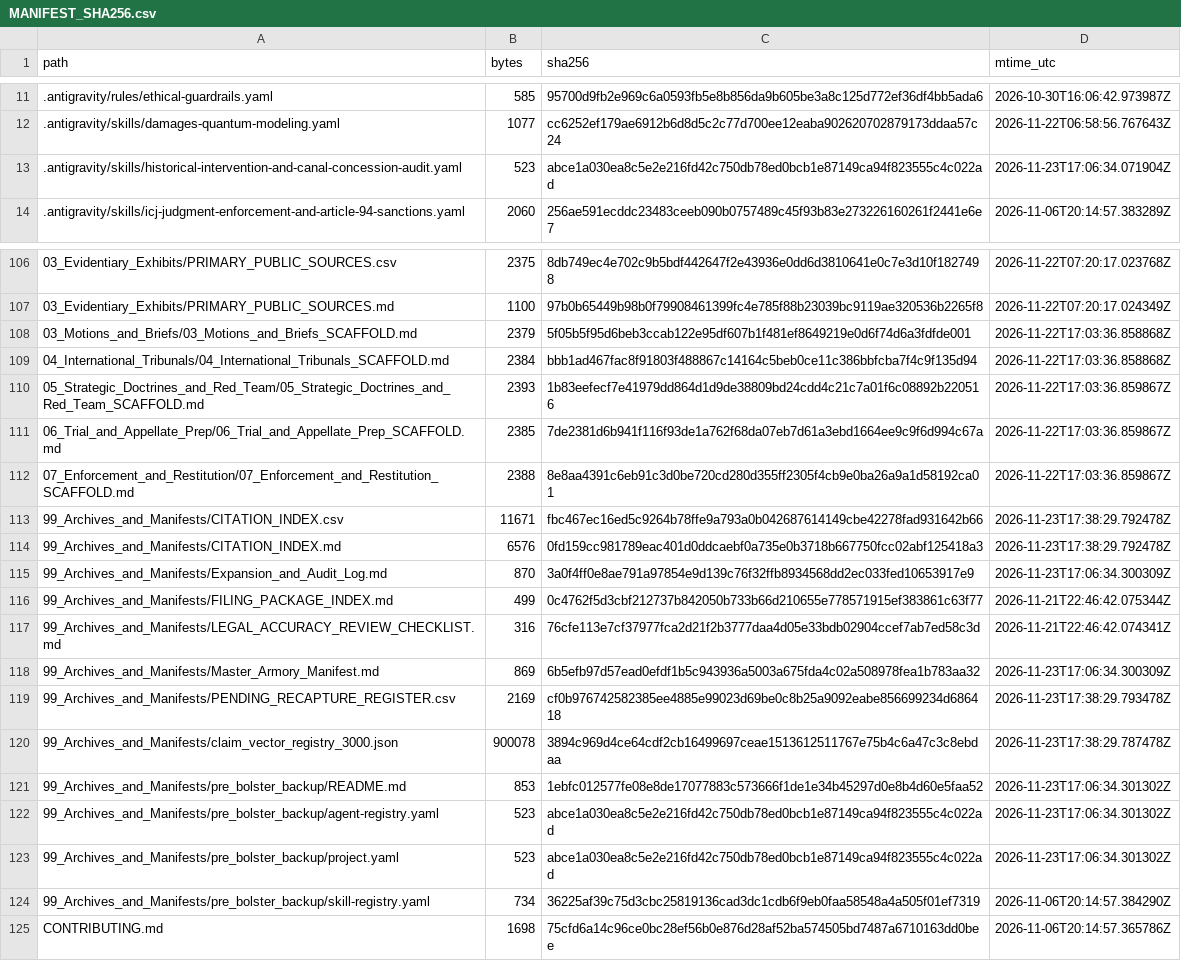
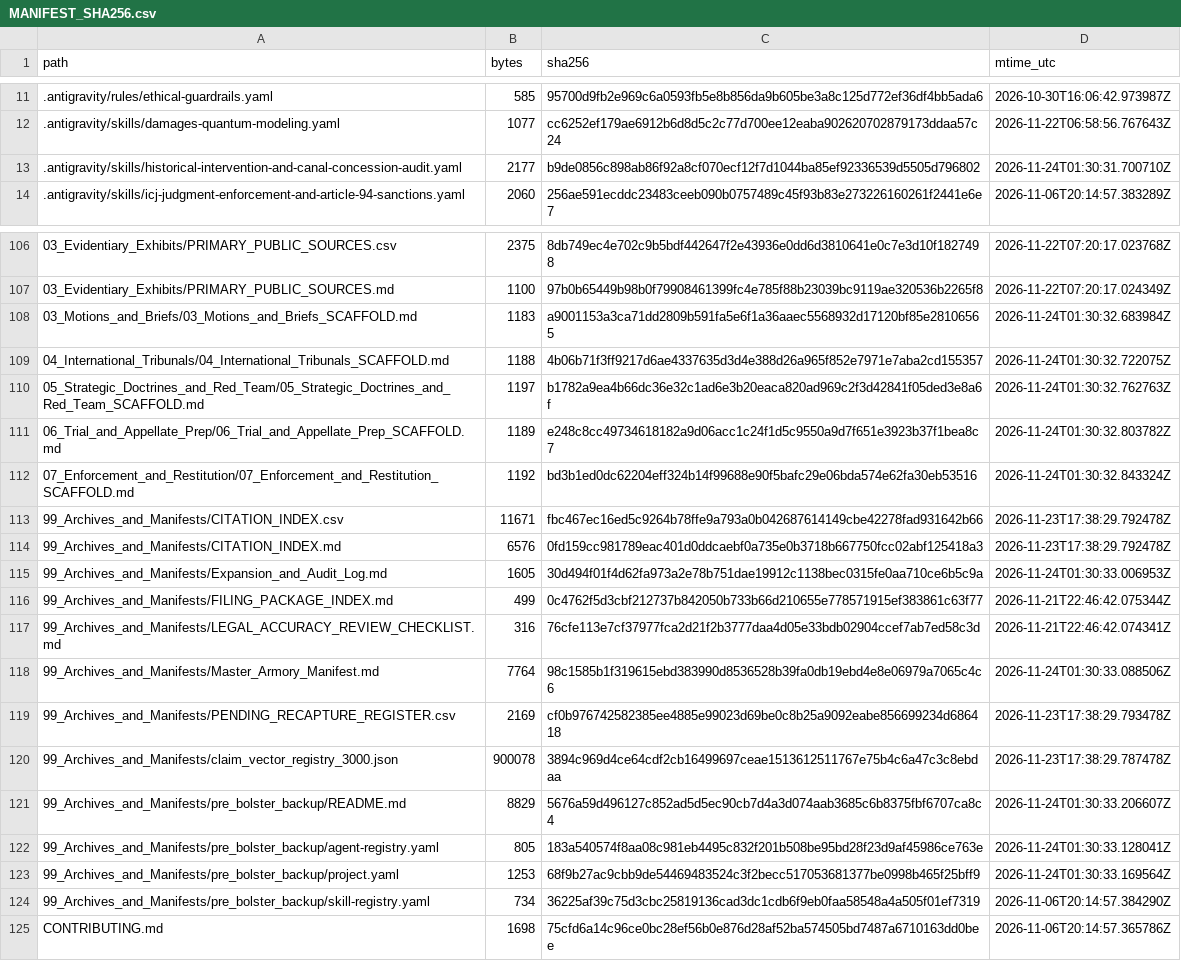
Before and after one commit to GlobalRestitutionAlliance/turtle-island-us-ok-shawnee-tribe-master-litigation, a CSV file: 99_Archives_and_Manifests/MANIFEST_SHA256.csv, drawn as a sheet; only a part is shown, gaps mark what is left out; the diff covers the shown part only.

Commit message:
REVERTED DUE TO UNPROMPTED MASS J3WFICATED DATA CORRUPTION BY COMPROMISED BIASED LLM/ARTIFICIAL INTELLIGENCE MODELS

```diff
--- a/99_Archives_and_Manifests/MANIFEST_SHA256.csv
+++ b/99_Archives_and_Manifests/MANIFEST_SHA256.csv
@@ -12,3 +12,3 @@ path,bytes,sha256,mtime_utc
 .antigravity/skills/damages-quantum-modeling.yaml,1077,cc6252ef179ae6912b6d8d5c2c77d700ee12eaba902620702879173ddaa57c24,2026-11-22T06:58:56.767643Z
-.antigravity/skills/historical-intervention-and-canal-concession-audit.yaml,523,abce1a030ea8c5e2e216fd42c750db78ed0bcb1e87149ca94f823555c4c022ad,2026-11-23T17:06:34.071904Z
+.antigravity/skills/historical-intervention-and-canal-concession-audit.yaml,2177,b9de0856c898ab86f92a8cf070ecf12f7d1044ba85ef92336539d5505d796802,2026-11-24T01:30:31.700710Z
 .antigravity/skills/icj-judgment-enforcement-and-article-94-sanctions.yaml,2060,256ae591ecddc23483ceeb090b0757489c45f93b83e273226160261f2441e6e7,2026-11-06T20:14:57.383289Z
@@ -107,18 +107,18 @@ path,bytes,sha256,mtime_utc
 03_Evidentiary_Exhibits/PRIMARY_PUBLIC_SOURCES.md,1100,97b0b65449b98b0f79908461399fc4e785f88b23039bc9119ae320536b2265f8,2026-11-22T07:20:17.024349Z
-03_Motions_and_Briefs/03_Motions_and_Briefs_SCAFFOLD.md,2379,5f05b5f95d6beb3ccab122e95df607b1f481ef8649219e0d6f74d6a3fdfde001,2026-11-22T17:03:36.858868Z
-04_International_Tribunals/04_International_Tribunals_SCAFFOLD.md,2384,bbb1ad467fac8f91803f488867c14164c5beb0ce11c386bbfcba7f4c9f135d94,2026-11-22T17:03:36.858868Z
-05_Strategic_Doctrines_and_Red_Team/05_Strategic_Doctrines_and_Red_Team_SCAFFOLD.md,2393,1b83eefecf7e41979dd864d1d9de38809bd24cdd4c21c7a01f6c08892b220516,2026-11-22T17:03:36.859867Z
-06_Trial_and_Appellate_Prep/06_Trial_and_Appellate_Prep_SCAFFOLD.md,2385,7de2381d6b941f116f93de1a762f68da07eb7d61a3ebd1664ee9c9f6d994c67a,2026-11-22T17:03:36.859867Z
-07_Enforcement_and_Restitution/07_Enforcement_and_Restitution_SCAFFOLD.md,2388,8e8aa4391c6eb91c3d0be720cd280d355ff2305f4cb9e0ba26a9a1d58192ca01,2026-11-22T17:03:36.859867Z
+03_Motions_and_Briefs/03_Motions_and_Briefs_SCAFFOLD.md,1183,a9001153a3ca71dd2809b591fa5e6f1a36aaec5568932d17120bf85e28106565,2026-11-24T01:30:32.683984Z
+04_International_Tribunals/04_International_Tribunals_SCAFFOLD.md,1188,4b06b71f3ff9217d6ae4337635d3d4e388d26a965f852e7971e7aba2cd155357,2026-11-24T01:30:32.722075Z
+05_Strategic_Doctrines_and_Red_Team/05_Strategic_Doctrines_and_Red_Team_SCAFFOLD.md,1197,b1782a9ea4b66dc36e32c1ad6e3b20eaca820ad969c2f3d42841f05ded3e8a6f,2026-11-24T01:30:32.762763Z
+06_Trial_and_Appellate_Prep/06_Trial_and_Appellate_Prep_SCAFFOLD.md,1189,e248c8cc49734618182a9d06acc1c24f1d5c9550a9d7f651e3923b37f1bea8c7,2026-11-24T01:30:32.803782Z
+07_Enforcement_and_Restitution/07_Enforcement_and_Restitution_SCAFFOLD.md,1192,bd3b1ed0dc62204eff324b14f99688e90f5bafc29e06bda574e62fa30eb53516,2026-11-24T01:30:32.843324Z
 99_Archives_and_Manifests/CITATION_INDEX.csv,11671,fbc467ec16ed5c9264b78ffe9a793a0b042687614149cbe42278fad931642b66,2026-11-23T17:38:29.792478Z
 99_Archives_and_Manifests/CITATION_INDEX.md,6576,0fd159cc981789eac401d0ddcaebf0a735e0b3718b667750fcc02abf125418a3,2026-11-23T17:38:29.792478Z
-99_Archives_and_Manifests/Expansion_and_Audit_Log.md,870,3a0f4ff0e8ae791a97854e9d139c76f32ffb8934568dd2ec033fed10653917e9,2026-11-23T17:06:34.300309Z
+99_Archives_and_Manifests/Expansion_and_Audit_Log.md,1605,30d494f01f4d62fa973a2e78b751dae19912c1138bec0315fe0aa710ce6b5c9a,2026-11-24T01:30:33.006953Z
 99_Archives_and_Manifests/FILING_PACKAGE_INDEX.md,499,0c4762f5d3cbf212737b842050b733b66d210655e778571915ef383861c63f77,2026-11-21T22:46:42.075344Z
 99_Archives_and_Manifests/LEGAL_ACCURACY_REVIEW_CHECKLIST.md,316,76cfe113e7cf37977fca2d21f2b3777daa4d05e33bdb02904ccef7ab7ed58c3d,2026-11-21T22:46:42.074341Z
-99_Archives_and_Manifests/Master_Armory_Manifest.md,869,6b5efb97d57ead0efdf1b5c943936a5003a675fda4c02a508978fea1b783aa32,2026-11-23T17:06:34.300309Z
+99_Archives_and_Manifests/Master_Armory_Manifest.md,7764,98c1585b1f319615ebd383990d8536528b39fa0db19ebd4e8e06979a7065c4c6,2026-11-24T01:30:33.088506Z
 99_Archives_and_Manifests/PENDING_RECAPTURE_REGISTER.csv,2169,cf0b976742582385ee4885e99023d69be0c8b25a9092eabe856699234d686418,2026-11-23T17:38:29.793478Z
 99_Archives_and_Manifests/claim_vector_registry_3000.json,900078,3894c969d4ce64cdf2cb16499697ceae1513612511767e75b4c6a47c3c8ebdaa,2026-11-23T17:38:29.787478Z
-99_Archives_and_Manifests/pre_bolster_backup/README.md,853,1ebfc012577fe08e8de17077883c573666f1de1e34b45297d0e8b4d60e5faa52,2026-11-23T17:06:34.301302Z
-99_Archives_and_Manifests/pre_bolster_backup/agent-registry.yaml,523,abce1a030ea8c5e2e216fd42c750db78ed0bcb1e87149ca94f823555c4c022ad,2026-11-23T17:06:34.301302Z
-99_Archives_and_Manifests/pre_bolster_backup/project.yaml,523,abce1a030ea8c5e2e216fd42c750db78ed0bcb1e87149ca94f823555c4c022ad,2026-11-23T17:06:34.301302Z
+99_Archives_and_Manifests/pre_bolster_backup/README.md,8829,5676a59d496127c852ad5d5ec90cb7d4a3d074aab3685c6b8375fbf6707ca8c4,2026-11-24T01:30:33.206607Z
+99_Archives_and_Manifests/pre_bolster_backup/agent-registry.yaml,805,183a540574f8aa08c981eb4495c832f201b508be95bd28f23d9af45986ce763e,2026-11-24T01:30:33.128041Z
+99_Archives_and_Manifests/pre_bolster_backup/project.yaml,1253,68f9b27ac9cbb9de54469483524c3f2becc517053681377be0998b465f25bff9,2026-11-24T01:30:33.169564Z
 99_Archives_and_Manifests/pre_bolster_backup/skill-registry.yaml,734,36225af39c75d3cbc25819136cad3dc1cdb6f9eb0faa58548a4a505f01ef7319,2026-11-06T20:14:57.384290Z
```
Also changed, not shown: 77 edited cells elsewhere in this file, 37 other files.
